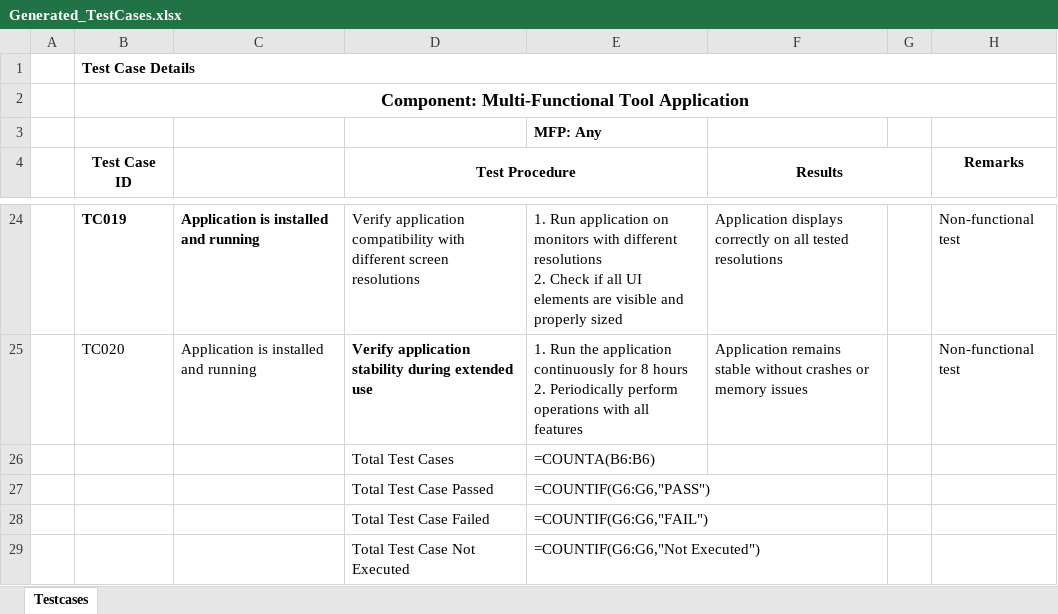
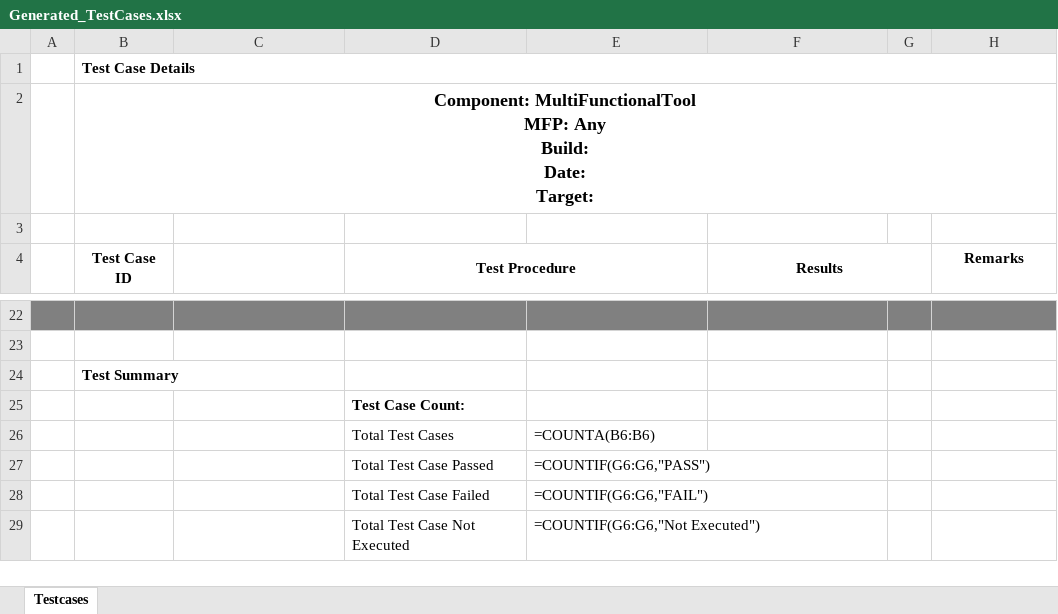
Before and after one commit to dshreya-tsip/MultiFunctionalTool_SRS_Upload, an Excel workbook: Generated_TestCases.xlsx, sheet Testcases, drawn as a sheet; only a part is shown, gaps mark what is left out; values as stored, in another font and other column widths than the file's, no borders; formulas without a stored value are shown as written; conditional formats not drawn; addresses are those after the commit; ↵ is a line break in a cell; the diff covers the shown part only; the diff names each change by its address in the sheet, - before the commit and + after, or states it on an @@ line.

```diff
--- a/Generated_TestCases.xlsx (sheet Testcases)
+++ b/Generated_TestCases.xlsx (sheet Testcases)
-B2 (Test Case ID): Component: Multi-Functional Tool Application
+B2 (Test Case ID): Component: MultiFunctionalTool ↵ MFP: Any ↵ Build: ↵ Date: ↵ Target:
-E3: MFP: Any
+E3: (empty)
-A22:H22 fill: none
+A22:H22 fill: #808080
-row 22:  | TC019 | Application is installed and running | Verify application compatibility with different screen resolutions | 1. Run application on monitors with different resolutions ↵ 2. Check if all UI elements are visible and properly sized | Application displays correctly on all tested resolutions |  | Non-functional test
+row 22: (empty)
-row 23:  | TC020 | Application is installed and running | Verify application stability during extended use | 1. Run the application continuously for 8 hours ↵ 2. Periodically perform operations with all features | Application remains stable without crashes or memory issues |  | Non-functional test
+row 23: (empty)
+row 24:  | Test Summary
+row 25:  |  |  | Test Case Count:
```
Also changed, not shown: 16 added rows and 18 removed rows elsewhere in this sheet.
